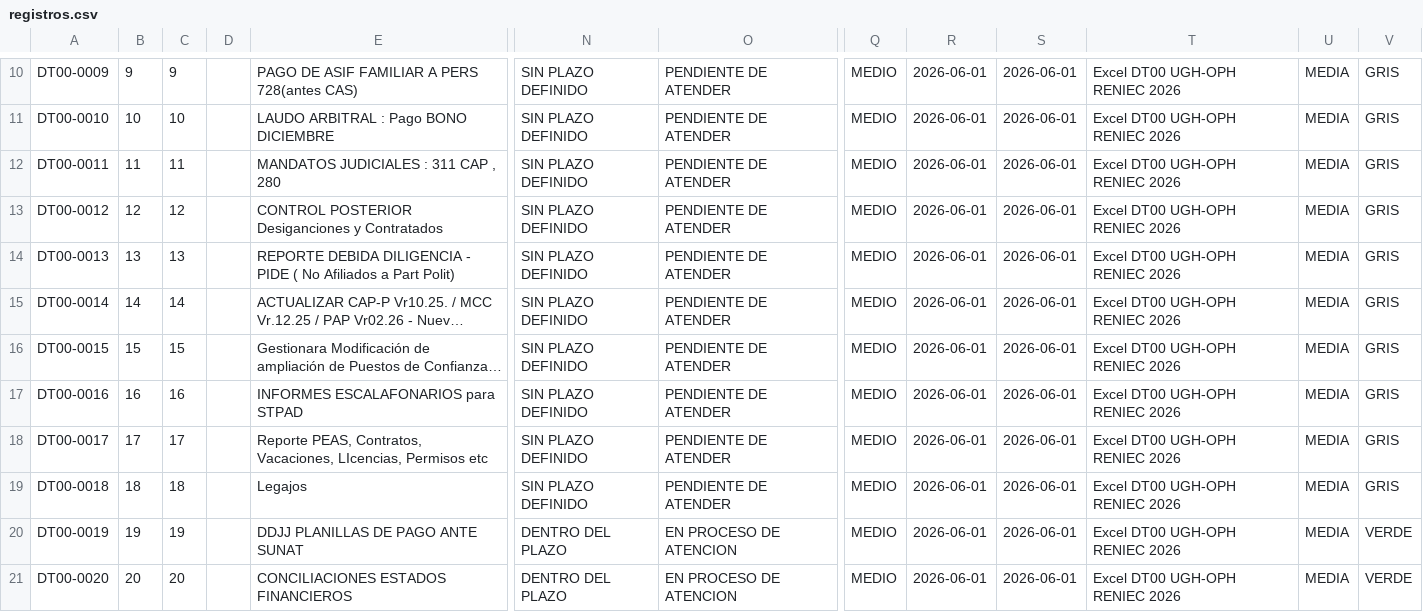
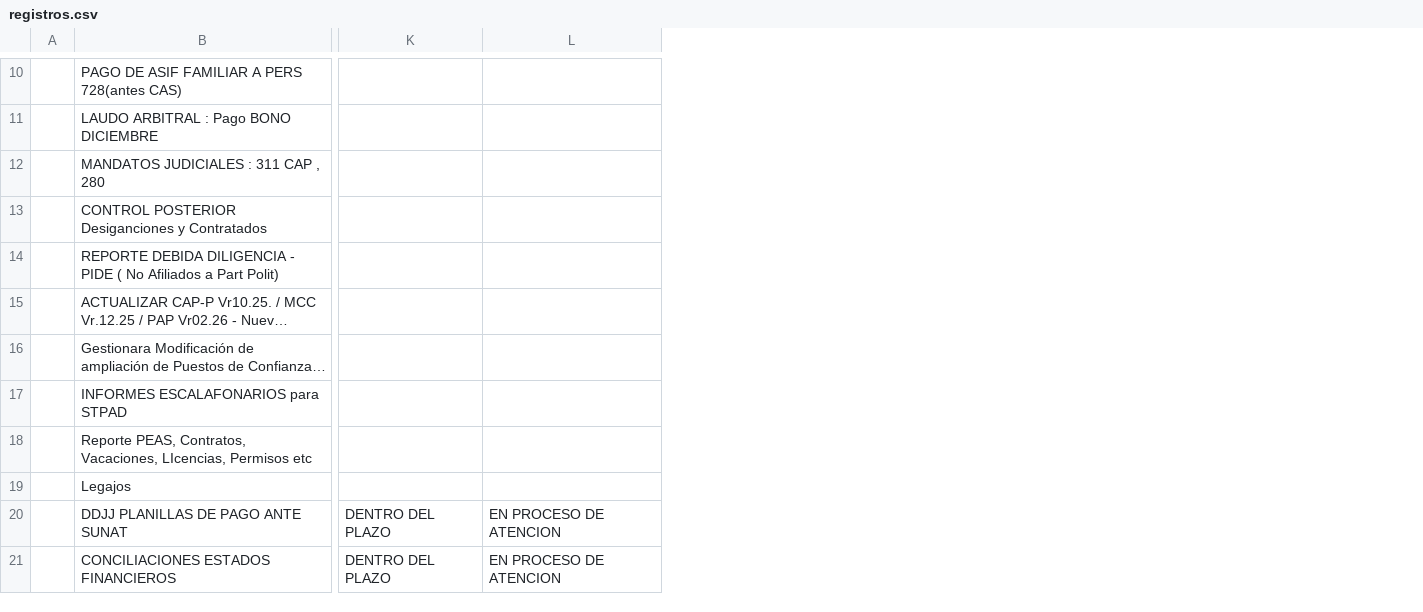
Before and after one commit to kevinmendozat40-wq/portal-reniec, a CSV file: prototipo-dt00/data/registros.csv, drawn as a sheet; only a part is shown, gaps mark what is left out; long unchanged cells end in …; removed rows and columns are numbered as before the commit, all else as after; the diff covers the shown part only; the diff names each change by its address in the sheet, - before the commit and + after, or states it on an @@ line.

```diff
--- a/prototipo-dt00/data/registros.csv
+++ b/prototipo-dt00/data/registros.csv
-column A, rows 10-21: DT00-0009 | DT00-0010 | DT00-0011 | DT00-0012 | DT00-0013 | DT00-0014 | DT00-0015 | DT00-0016 | DT00-0017 | DT00-0018 | DT00-0019 | DT00-0020
-column B, rows 10-21: 9 | 10 | 11 | 12 | 13 | 14 | 15 | 16 | 17 | 18 | 19 | 20
-column C, rows 10-21: 9 | 10 | 11 | 12 | 13 | 14 | 15 | 16 | 17 | 18 | 19 | 20
-column D, empty
+column A, empty
-column Q, rows 10-21: all MEDIO
-column R, rows 10-21: all 2026-06-01
-column S, rows 10-21: all 2026-06-01
-column T, rows 10-21: all Excel DT00 UGH-OPH RENIEC 2026
-column U, rows 10-21: all MEDIA
-column V, rows 10-21: GRIS | GRIS | GRIS | GRIS | GRIS | GRIS | GRIS | GRIS | GRIS | GRIS | VERDE | VERDE
-K10:K19: SIN PLAZO DEFINIDO
+K10:K19: (empty)
-L10:L19: PENDIENTE DE ATENDER
+L10:L19: (empty)
```
Also changed, not shown: 1 added row, 1 removed row, 1 removed column and 21 edited cells elsewhere in this file, 4 other files.
